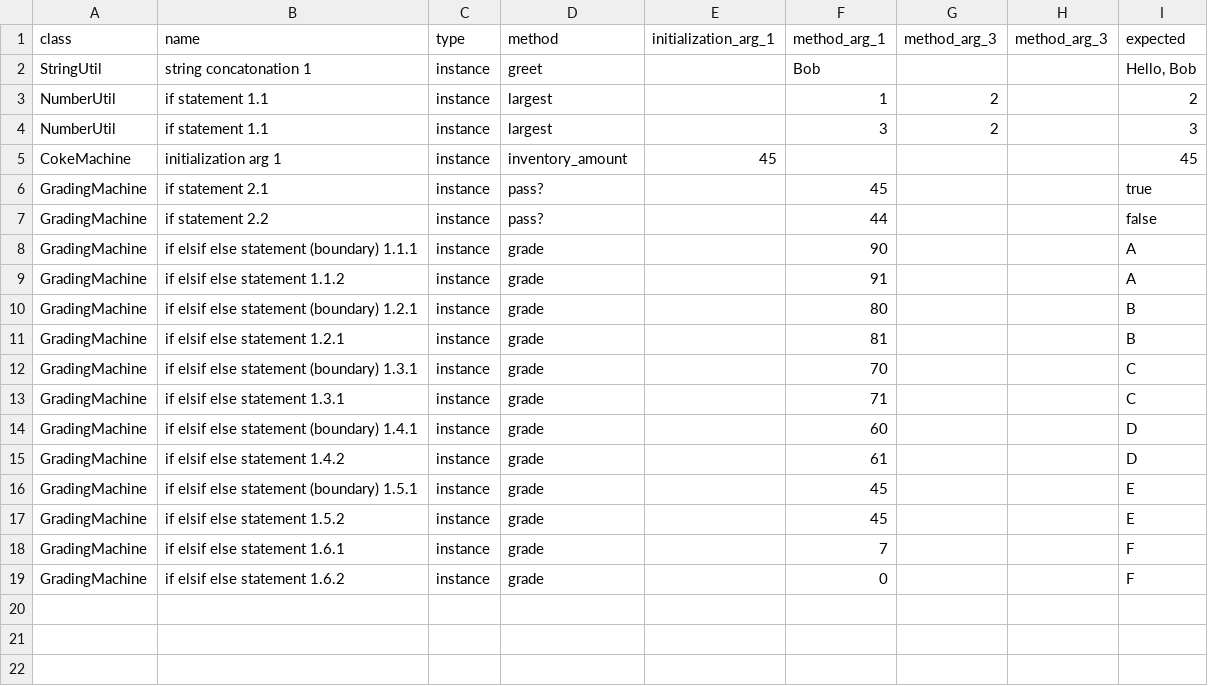
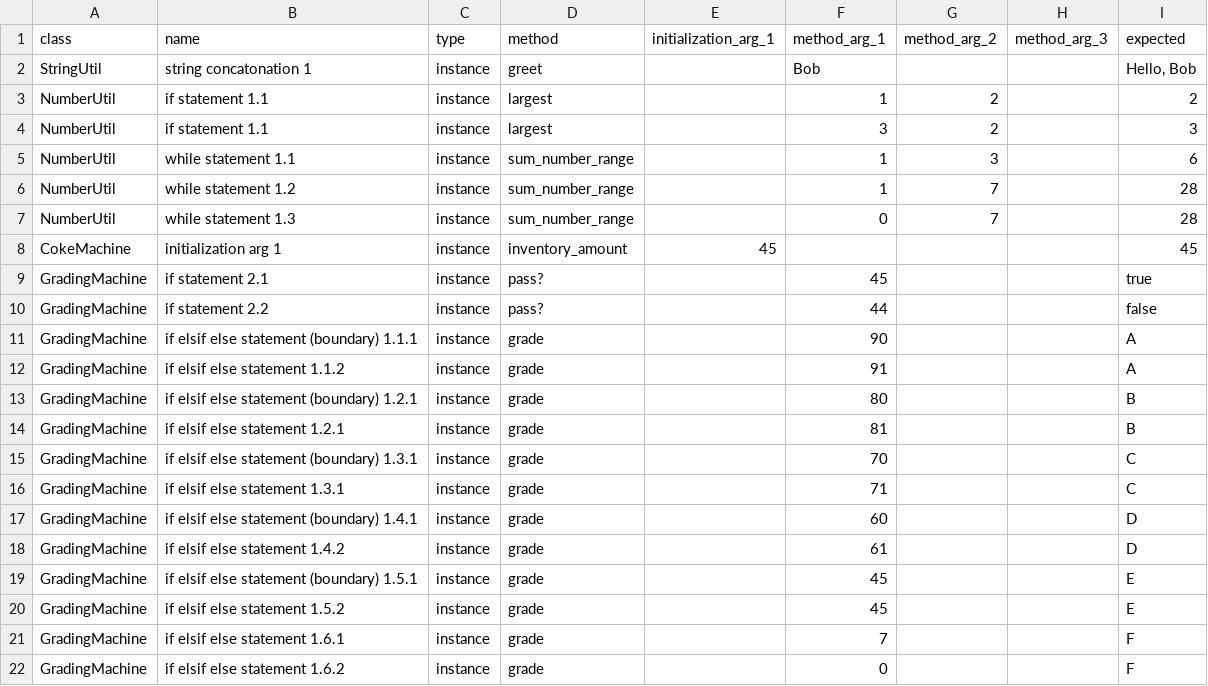
Before and after one commit to jarroddalefolino/cspec, a CSV file: examples/full/specs.csv, drawn as a sheet.

Commit message:
Updated examples

```diff
--- a/examples/full/specs.csv
+++ b/examples/full/specs.csv
@@ -1,2 +1,2 @@
-class,name,type,method,initialization_arg_1,method_arg_1,method_arg_3,method_arg_3,expected
+class,name,type,method,initialization_arg_1,method_arg_1,method_arg_2,method_arg_3,expected
 StringUtil,string concatonation 1,instance,greet,,Bob,,,"Hello, Bob"
@@ -4,2 +4,5 @@ NumberUtil,if statement 1.1,instance,largest,,1,2,,2
 NumberUtil,if statement 1.1,instance,largest,,3,2,,3
+NumberUtil,while statement 1.1,instance,sum_number_range,,1,3,,6
+NumberUtil,while statement 1.2,instance,sum_number_range,,1,7,,28
+NumberUtil,while statement 1.3,instance,sum_number_range,,0,7,,28
 CokeMachine,initialization arg 1,instance,inventory_amount,45,,,,45
```
Also changed, not shown: 6 other files.
